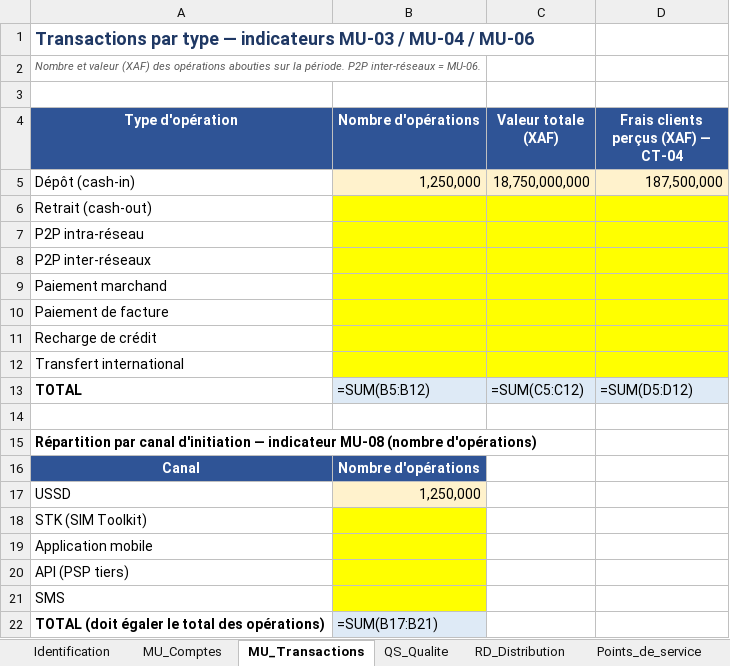
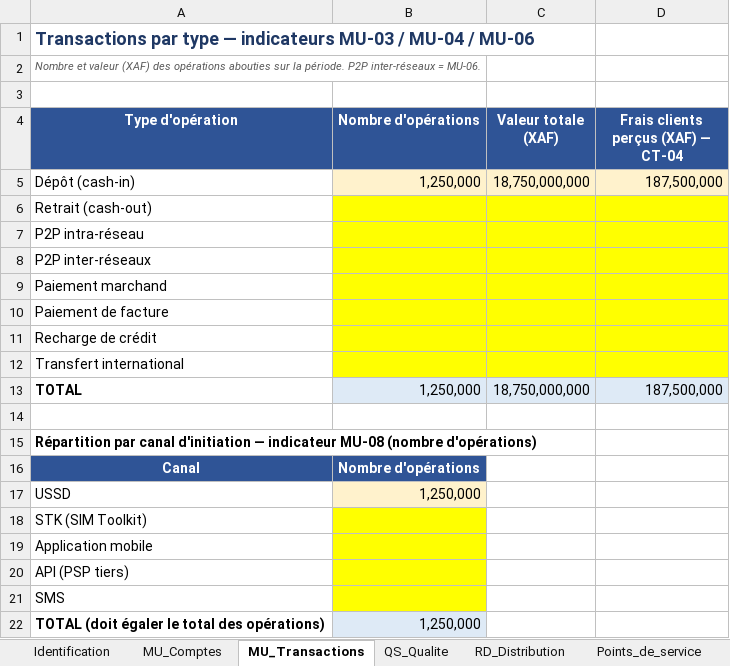
Before and after one commit to starlyrols/hubfip, an Excel workbook: docs/gabarits/gabarit-N0-operateur.xlsx, sheet MU_Transactions, drawn as a sheet; values as stored, in another font and other column widths than the file's, no borders; formulas without a stored value are shown as written; the diff names each change by its address in the sheet, - before the commit and + after, or states it on an @@ line.

```diff
--- a/docs/gabarits/gabarit-N0-operateur.xlsx (sheet MU_Transactions)
+++ b/docs/gabarits/gabarit-N0-operateur.xlsx (sheet MU_Transactions)
-B13 (Nombre d'opérations): =SUM(B5:B12)
+B13 (Nombre d'opérations): 1,250,000
-C13 (Valeur totale (XAF)): =SUM(C5:C12)
+C13 (Valeur totale (XAF)): 18,750,000,000
-D13: =SUM(D5:D12)
+D13: 187,500,000
-B22 (Nombre d'opérations): =SUM(B17:B21)
+B22 (Nombre d'opérations): 1,250,000
```
Also changed, not shown: sheet Contrôles, sheet QS_Qualite, sheet RC_Reclamations, sheet MU_Comptes, sheet RD_Distribution, sheet CT_Tarifs, docs/gabarits/gabarit-N0-poste.xlsx, docs/gabarits/gabarit-N0-registre-psp.xlsx, 14 other files.
